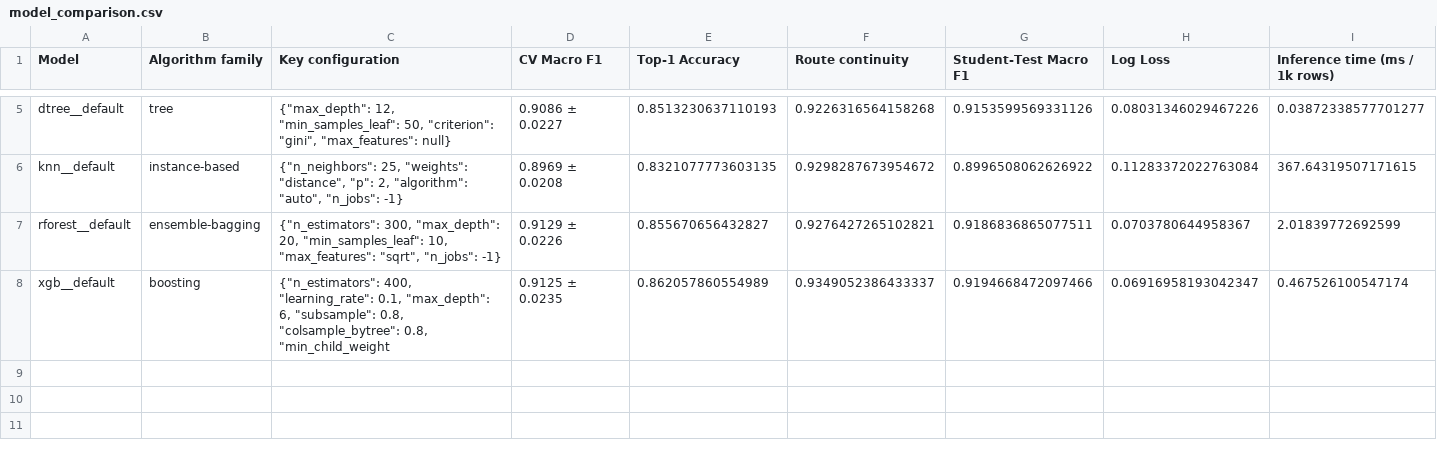
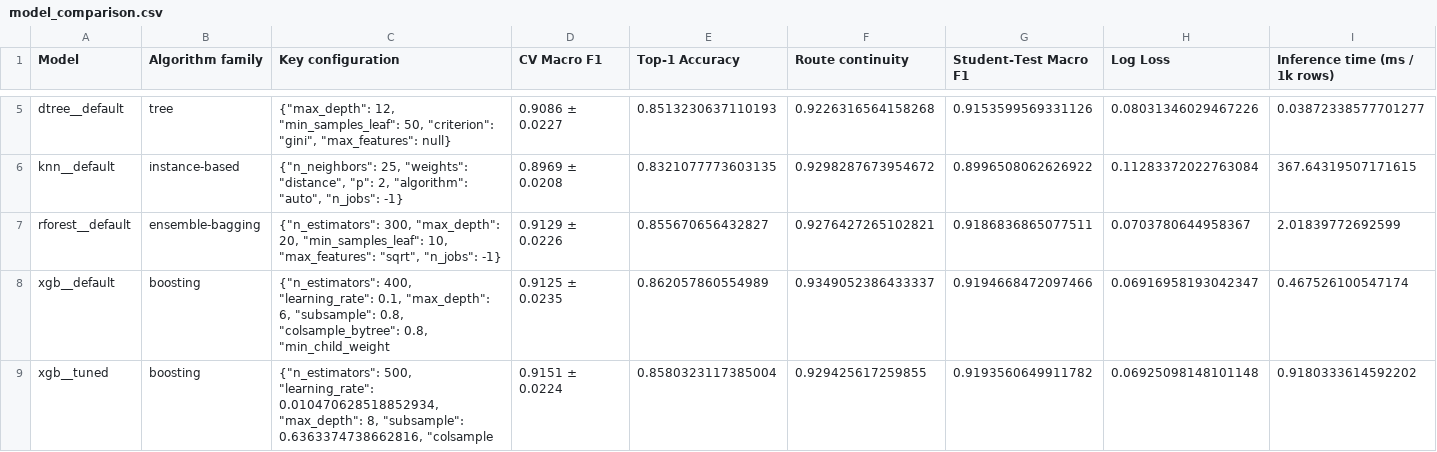
Before and after one commit to anvithh-16/ML_Hackathon, a CSV file: results/model_comparison.csv, drawn as a sheet; only a part is shown, gaps mark what is left out; rows hold the shown columns only; the diff names each change by its address in the sheet, - before the commit and + after, or states it on an @@ line.

Commit message:
export: final xgb default artifacts and comparison with tuned variant

```diff
--- a/results/model_comparison.csv
+++ b/results/model_comparison.csv
+row 9: xgb__tuned | boosting | {"n_estimators": 500, "learning_rate": 0.010470628518852934, "max_depth": 8, "subsample": 0.6363374738662816, "colsample | 0.9151 ± 0.0224 | 0.8580323117385004 | 0.929425617259855 | 0.9193560649911782 | 0.06925098148101148 | 0.9180333614592202
```
Also changed, not shown: 10 other files.
